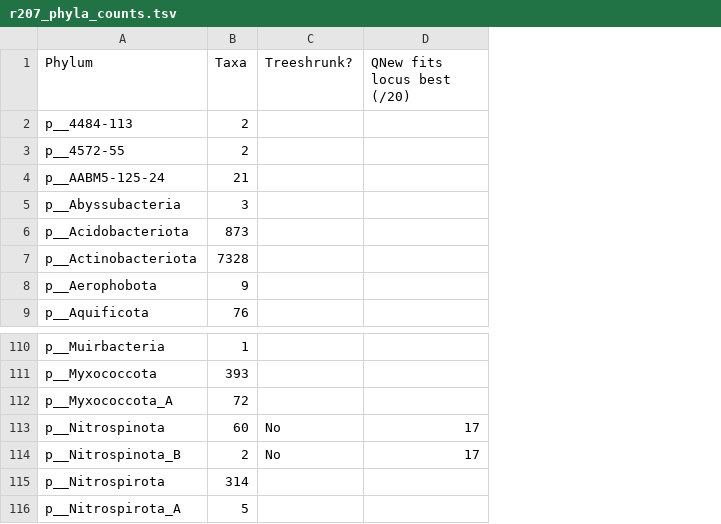
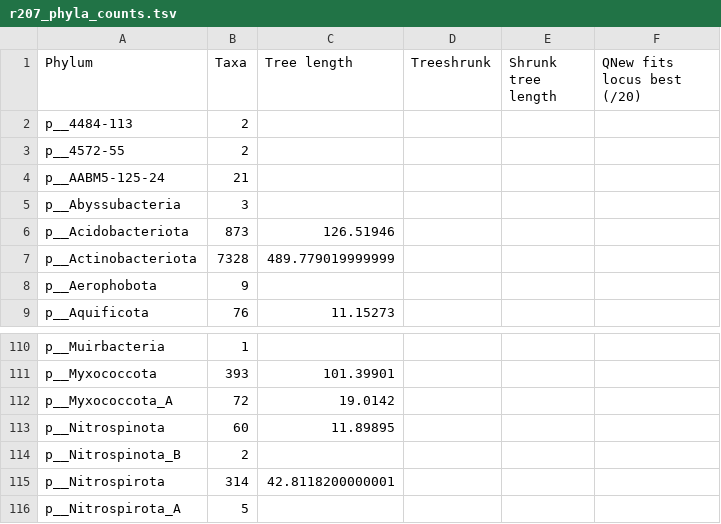
Before and after one commit to fredjaya/gtdb_trees, a TSV file: 2306_phyla/taxa/r207_phyla_counts.tsv, drawn as a sheet; only a part is shown, gaps mark what is left out; removed rows and columns are numbered as before the commit, all else as after; the diff names each change by its address in the sheet, - before the commit and + after, or states it on an @@ line.

Commit message:
update main tsv with tree lengths

```diff
--- a/2306_phyla/taxa/r207_phyla_counts.tsv
+++ b/2306_phyla/taxa/r207_phyla_counts.tsv
-column C (Treeshrunk?), rows 113-114: No | No
+column C (Tree length), rows 6-9: 126.51946 | 489.779019999999 |  | 11.15273; rows 111-115: 101.39901 | 19.0142 | 11.89895 |  | 42.8118200000001
+column D (Treeshrunk), empty
+column E (Shrunk tree length), empty
-F113:F114 (QNew fits locus best (/20)): 17
+F113:F114 (QNew fits locus best (/20)): (empty)
```
